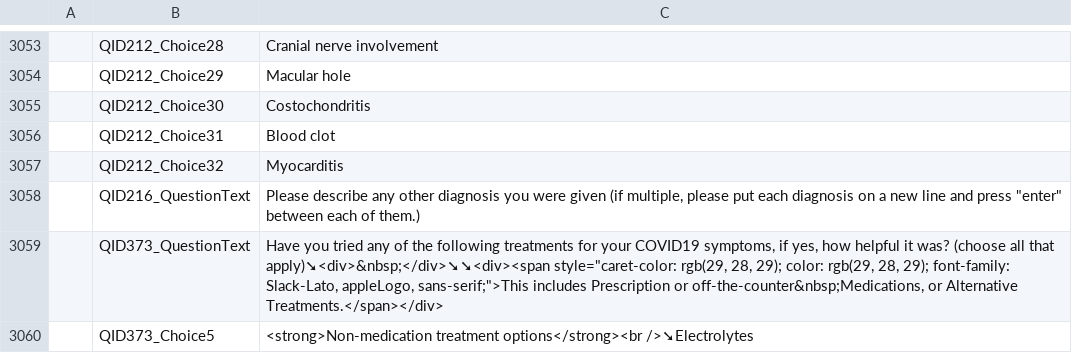
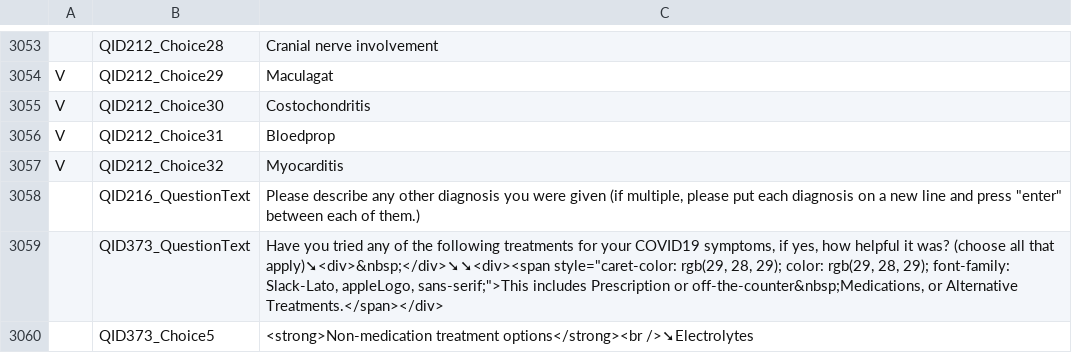
Before and after one commit to msteenhagen/vertaling-covid-vragenlijst, a CSV file: COVID19_Survey2_Dutch - COVID-19 Patient-Centric Survey - Copy For Translation-EN.csv, drawn as a sheet; only a part is shown, gaps mark what is left out; the diff covers the shown part only; the diff names each change by its address in the sheet, - before the commit and + after, or states it on an @@ line.

```diff
--- a/COVID19_Survey2_Dutch - COVID-19 Patient-Centric Survey - Copy For Translation-EN.csv
+++ b/COVID19_Survey2_Dutch - COVID-19 Patient-Centric Survey - Copy For Translation-EN.csv
-A3054:A3057: (empty)
+A3054:A3057: V
-C3054: Macular hole
+C3054: Maculagat
-C3056: Blood clot
+C3056: Bloedprop
```
Also changed, not shown: 54 edited cells elsewhere in this file.
